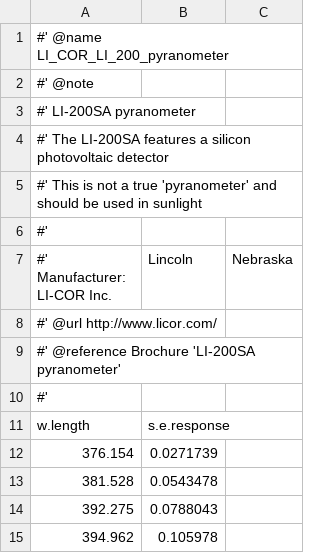
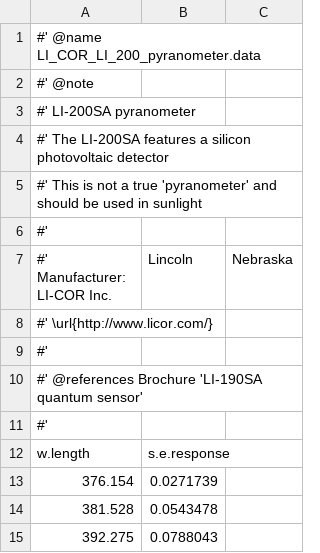
Before and after one commit to aphalo/photobiologySensors, a CSV file: raw.data/LI-COR-LI-200-pyranometer.csv, drawn as a sheet; only a part is shown; the shorter side is filled out with more unchanged rows.

```diff
--- a/raw.data/LI-COR-LI-200-pyranometer.csv
+++ b/raw.data/LI-COR-LI-200-pyranometer.csv
@@ -1,2 +1,2 @@
-#' @name LI_COR_LI_200_pyranometer
+#' @name LI_COR_LI_200_pyranometer.data
 #' @note
@@ -7,4 +7,5 @@
 #' Manufacturer: LI-COR Inc., Lincoln, Nebraska
-#' @url http://www.licor.com/
-#' @reference Brochure 'LI-200SA pyranometer'
+#' \url{http://www.licor.com/}
+#'
+#' @references Brochure 'LI-190SA quantum sensor'
 #'
```
Also changed, not shown: raw.data/KIPP-CUV-5-UVAB.csv, raw.data/KIPP-UVS-A-UVA.csv, 50 other files.
